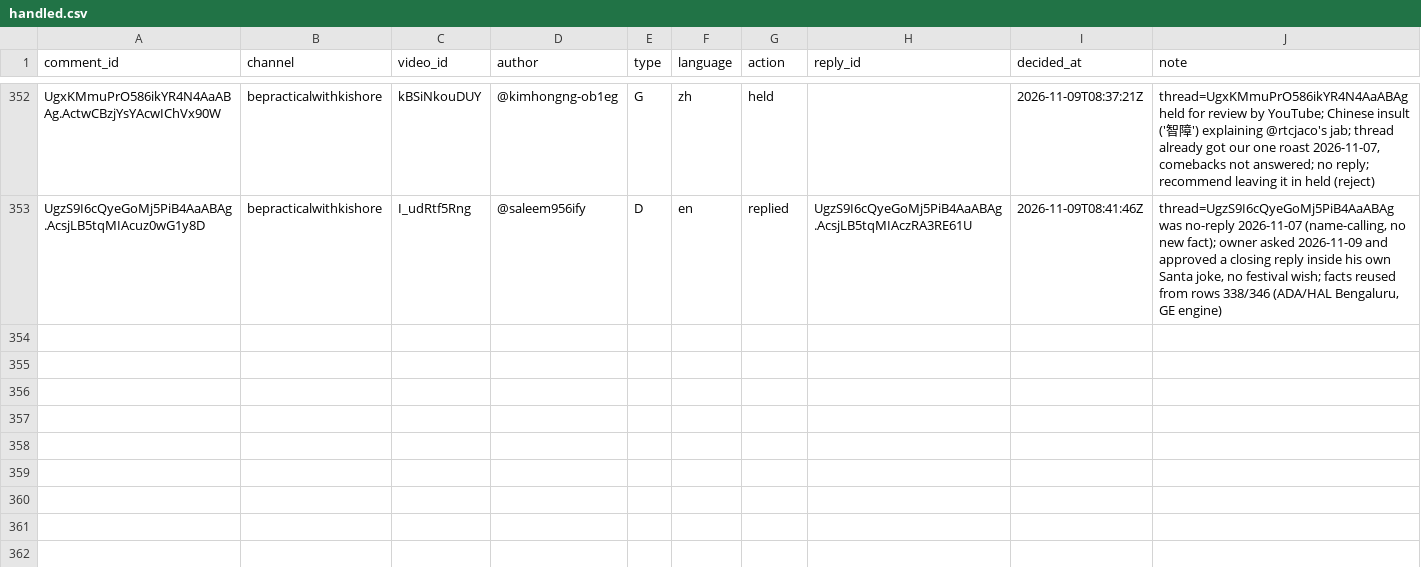
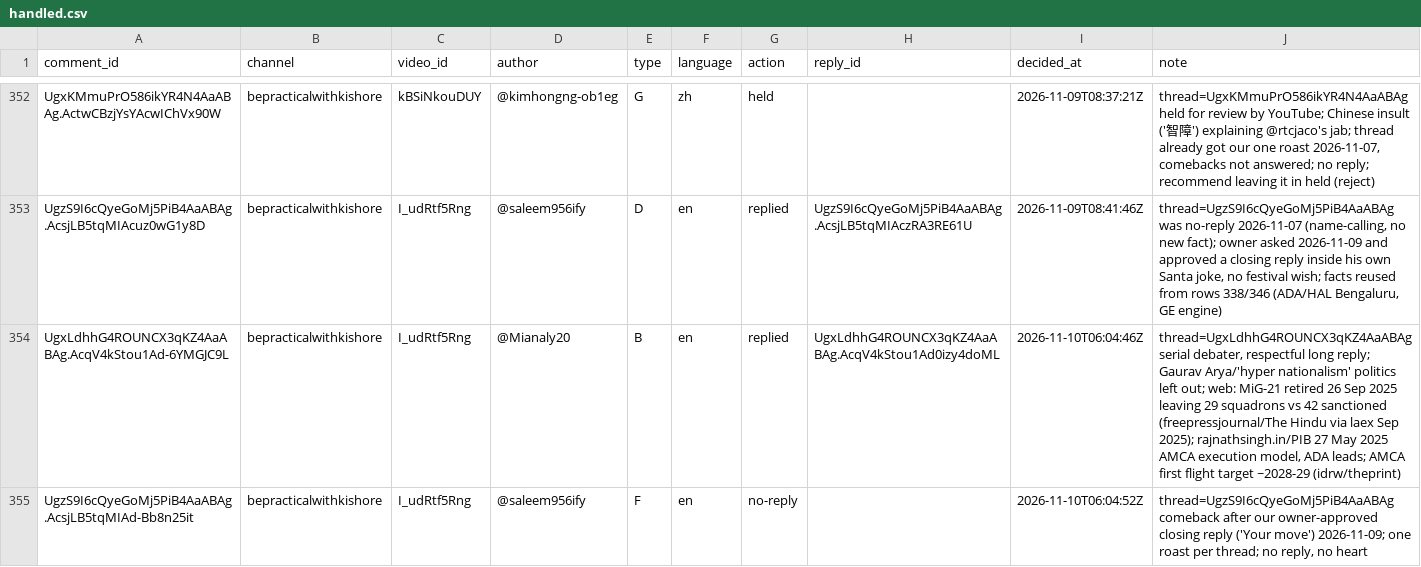
Before and after one commit to mkmk749278/Comments, a CSV file: state/handled.csv, drawn as a sheet; only a part is shown, gaps mark what is left out; the diff names each change by its address in the sheet, - before the commit and + after, or states it on an @@ line.

```diff
--- a/state/handled.csv
+++ b/state/handled.csv
+row 354: UgxLdhhG4ROUNCX3qKZ4AaABAg.AcqV4kStou1Ad-6YMGJC9L | bepracticalwithkishore | I_udRtf5Rng | @Mianaly20 | B | en | replied | UgxLdhhG4ROUNCX3qKZ4AaABAg.AcqV4kStou1Ad0izy4doML | 2026-11-10T06:04:46Z | thread=UgxLdhhG4ROUNCX3qKZ4AaABAg serial debater, respectful long reply; Gaurav Arya/'hyper nationalism' politics left out; web: MiG-21 retired 26 Sep 2025 leaving 29 squadrons vs 42 sanctioned (freepressjournal/The Hindu via laex Sep 2025); rajnathsingh.in/PIB 27 May 2025 AMCA execution model, ADA leads; AMCA first flight target ~2028-29 (idrw/theprint)
+row 355: UgzS9I6cQyeGoMj5PiB4AaABAg.AcsjLB5tqMIAd-Bb8n25it | bepracticalwithkishore | I_udRtf5Rng | @saleem956ify | F | en | no-reply |  | 2026-11-10T06:04:52Z | thread=UgzS9I6cQyeGoMj5PiB4AaABAg comeback after our owner-approved closing reply ('Your move') 2026-11-09; one roast per thread; no reply, no heart
```
Also changed, not shown: 1 other file.
